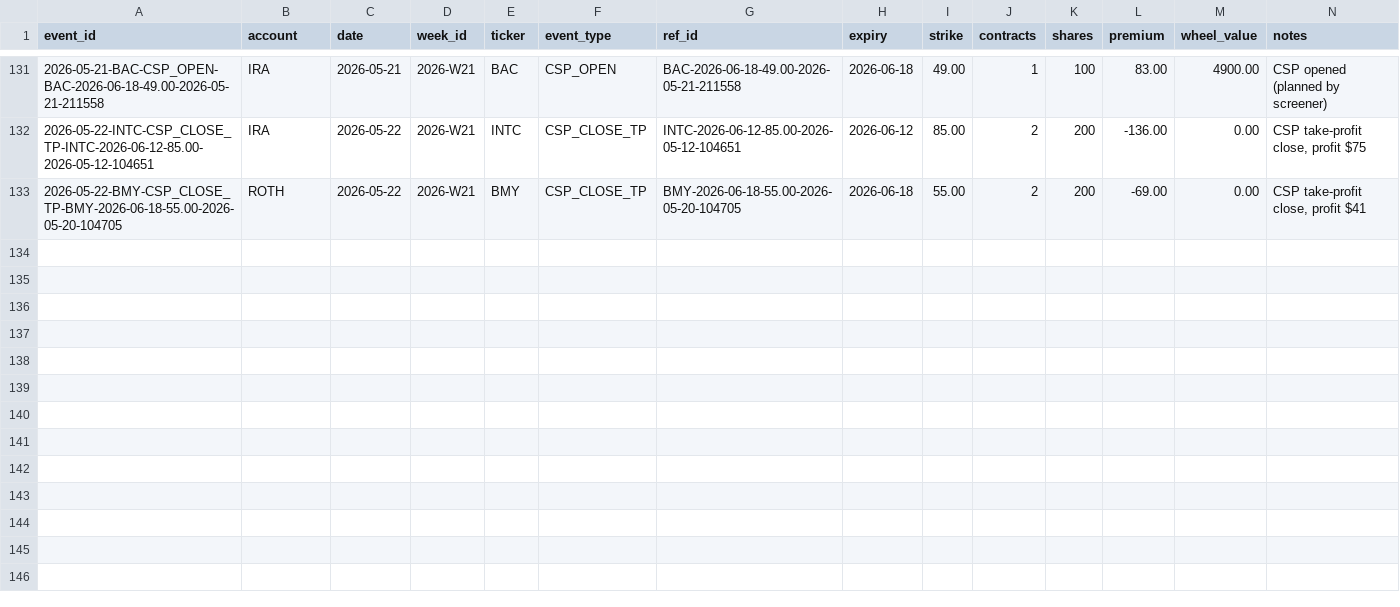
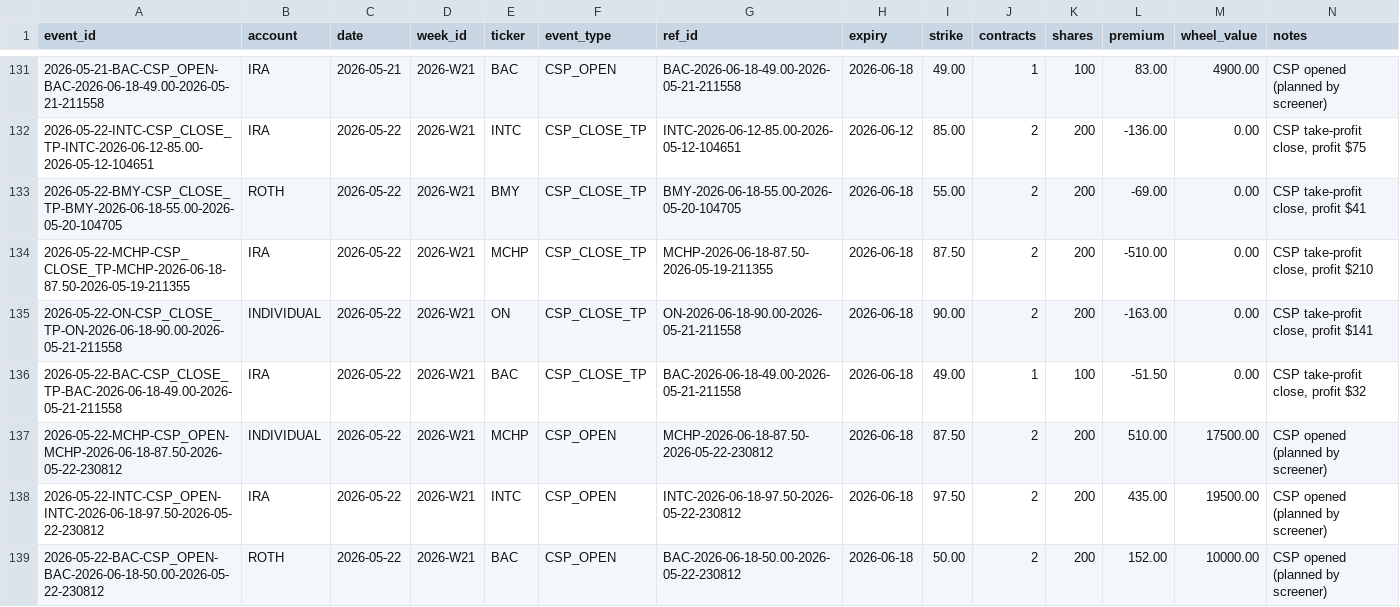
Before and after one commit to SimosProjects/Trading-Screener, a CSV file: wheel_events.csv, drawn as a sheet; only a part is shown, gaps mark what is left out.

Commit message:
screener: manual run 2026-05-22

```diff
--- a/wheel_events.csv
+++ b/wheel_events.csv
@@ -133 +133,7 @@ event_id,account,date,week_id,ticker,event_type,ref_id,expiry,strike,contracts,s
 2026-05-22-BMY-CSP_CLOSE_TP-BMY-2026-06-18-55.00-2026-05-20-104705,ROTH,2026-05-22,2026-W21,BMY,CSP_CLOSE_TP,BMY-2026-06-18-55.00-2026-05-20-104705,2026-06-18,55.00,2,200,-69.00,0.00,"CSP take-profit close, profit $41"
+2026-05-22-MCHP-CSP_CLOSE_TP-MCHP-2026-06-18-87.50-2026-05-19-211355,IRA,2026-05-22,2026-W21,MCHP,CSP_CLOSE_TP,MCHP-2026-06-18-87.50-2026-05-19-211355,2026-06-18,87.50,2,200,-510.00,0.00,"CSP take-profit close, profit $210"
+2026-05-22-ON-CSP_CLOSE_TP-ON-2026-06-18-90.00-2026-05-21-211558,INDIVIDUAL,2026-05-22,2026-W21,ON,CSP_CLOSE_TP,ON-2026-06-18-90.00-2026-05-21-211558,2026-06-18,90.00,2,200,-163.00,0.00,"CSP take-profit close, profit $141"
+2026-05-22-BAC-CSP_CLOSE_TP-BAC-2026-06-18-49.00-2026-05-21-211558,IRA,2026-05-22,2026-W21,BAC,CSP_CLOSE_TP,BAC-2026-06-18-49.00-2026-05-21-211558,2026-06-18,49.00,1,100,-51.50,0.00,"CSP take-profit close, profit $32"
+2026-05-22-MCHP-CSP_OPEN-MCHP-2026-06-18-87.50-2026-05-22-230812,INDIVIDUAL,2026-05-22,2026-W21,MCHP,CSP_OPEN,MCHP-2026-06-18-87.50-2026-05-22-230812,2026-06-18,87.50,2,200,510.00,17500.00,CSP opened (planned by screener)
+2026-05-22-INTC-CSP_OPEN-INTC-2026-06-18-97.50-2026-05-22-230812,IRA,2026-05-22,2026-W21,INTC,CSP_OPEN,INTC-2026-06-18-97.50-2026-05-22-230812,2026-06-18,97.50,2,200,435.00,19500.00,CSP opened (planned by screener)
+2026-05-22-BAC-CSP_OPEN-BAC-2026-06-18-50.00-2026-05-22-230812,ROTH,2026-05-22,2026-W21,BAC,CSP_OPEN,BAC-2026-06-18-50.00-2026-05-22-230812,2026-06-18,50.00,2,200,152.00,10000.00,CSP opened (planned by screener)
```
Also changed, not shown: csp_ledger.csv, csp_positions.csv, 7 other files.
